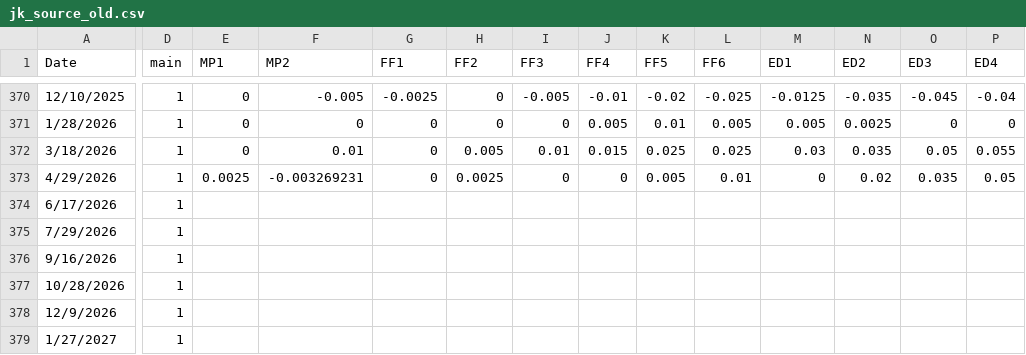
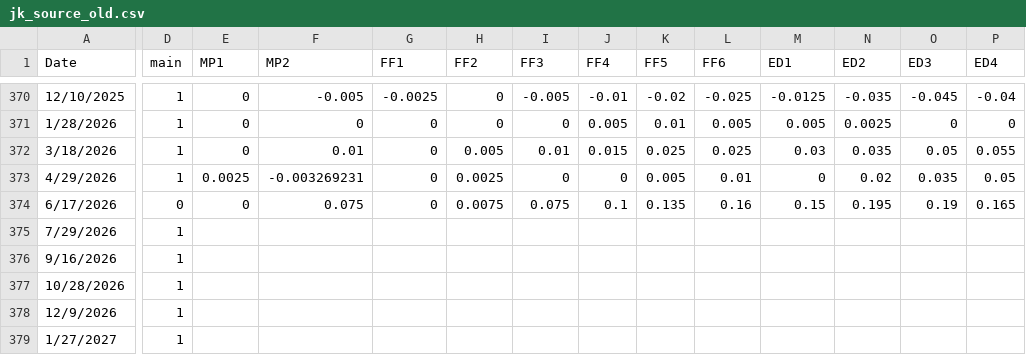
Before and after one commit to paulbousquet/GBMPSurprise, a CSV file: jk_source_old.csv, drawn as a sheet; only a part is shown, gaps mark what is left out; the diff covers the shown part only; the diff names each change by its address in the sheet, - before the commit and + after, or states it on an @@ line.

```diff
--- a/jk_source_old.csv
+++ b/jk_source_old.csv
-D374 (main): 1
+D374 (main): 0
-E374 (MP1): (empty)
+E374 (MP1): 0
-F374 (MP2): (empty)
+F374 (MP2): 0.075
-G374 (FF1): (empty)
+G374 (FF1): 0
-H374 (FF2): (empty)
+H374 (FF2): 0.0075
-I374 (FF3): (empty)
+I374 (FF3): 0.075
-J374 (FF4): (empty)
+J374 (FF4): 0.1
-K374 (FF5): (empty)
+K374 (FF5): 0.135
-L374 (FF6): (empty)
+L374 (FF6): 0.16
-M374 (ED1): (empty)
+M374 (ED1): 0.15
-N374 (ED2): (empty)
+N374 (ED2): 0.195
-O374 (ED3): (empty)
+O374 (ED3): 0.19
-P374 (ED4): (empty)
+P374 (ED4): 0.165
```
Also changed, not shown: 22 edited cells elsewhere in this file.
